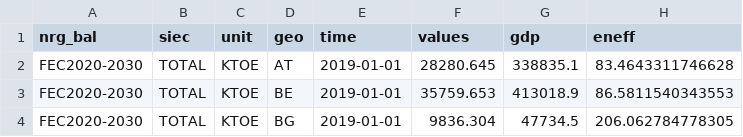
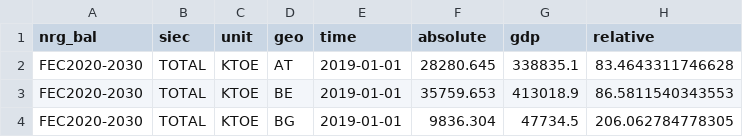
Before and after one commit to maartenzam/buildings-dashboard, a CSV file: public/data/fec-gdp.csv, drawn as a sheet; only a part is shown.

```diff
--- a/public/data/fec-gdp.csv
+++ b/public/data/fec-gdp.csv
@@ -1,2 +1,2 @@
-"nrg_bal","siec","unit","geo","time","values","gdp","eneff"
+"nrg_bal","siec","unit","geo","time","absolute","gdp","relative"
 "FEC2020-2030","TOTAL","KTOE","AT",2019-01-01,28280.645,338835.1,83.4643311746628
```
Also changed, not shown: public/data/fec-hh.csv, public/data/housing.csv, 5 other files.
